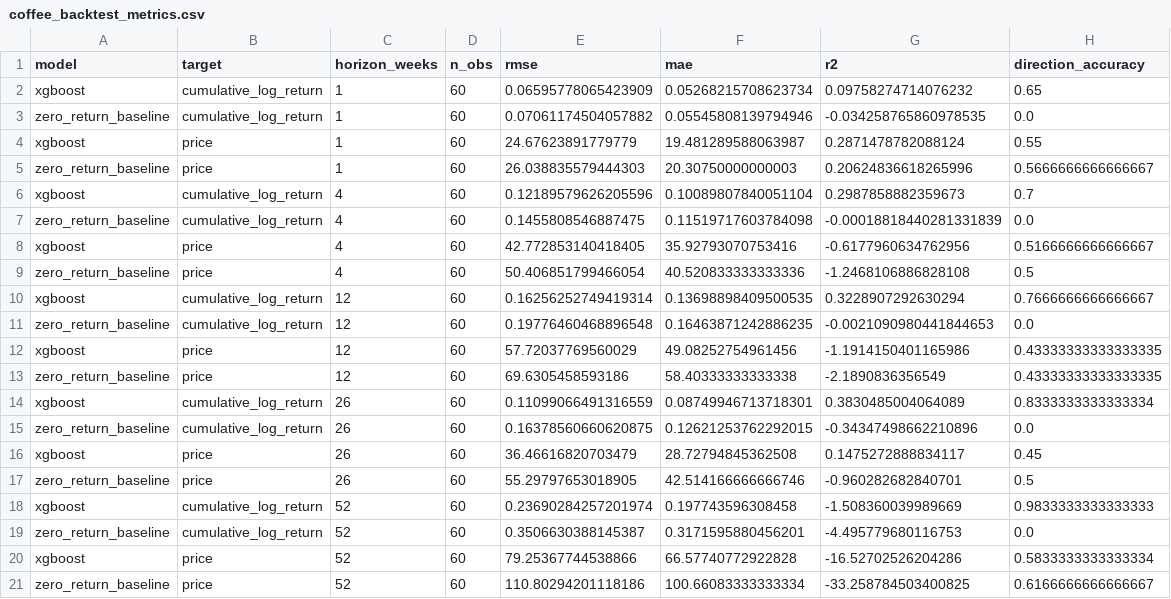
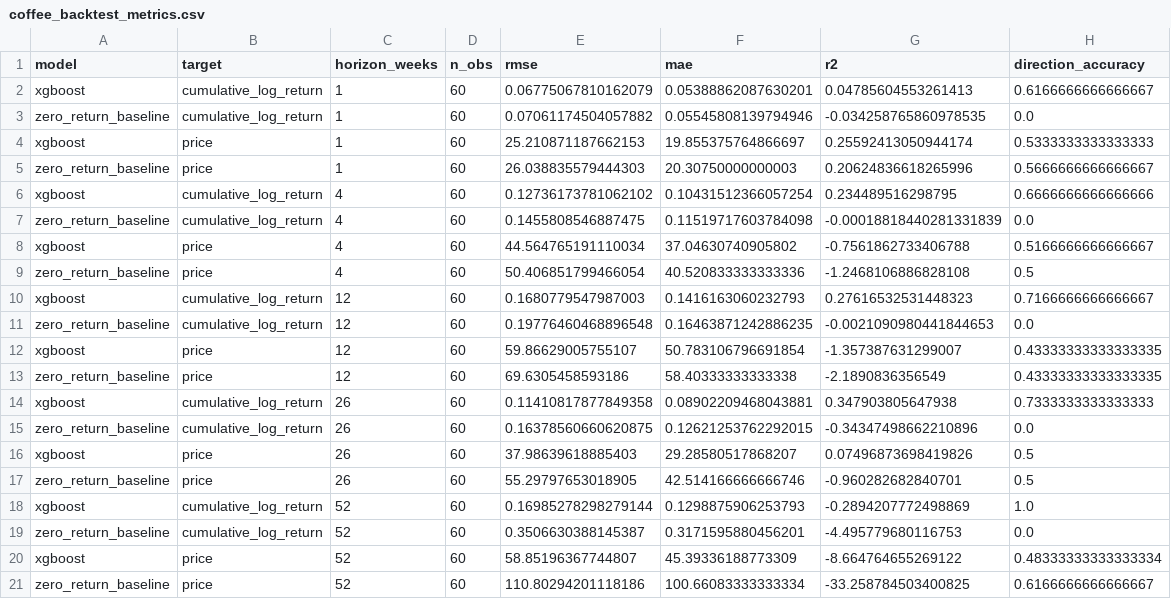
Before and after one commit to CalvinOK/C-MarketFutures, a CSV file: outputs/coffee_backtest_metrics.csv, drawn as a sheet.

```diff
--- a/outputs/coffee_backtest_metrics.csv
+++ b/outputs/coffee_backtest_metrics.csv
@@ -1,21 +1,21 @@
 model,target,horizon_weeks,n_obs,rmse,mae,r2,direction_accuracy
-xgboost,cumulative_log_return,1,60,0.06595778065423909,0.05268215708623734,0.09758274714076232,0.65
+xgboost,cumulative_log_return,1,60,0.06775067810162079,0.05388862087630201,0.04785604553261413,0.6166666666666667
 zero_return_baseline,cumulative_log_return,1,60,0.07061174504057882,0.05545808139794946,-0.034258765860978535,0.0
-xgboost,price,1,60,24.67623891779779,19.481289588063987,0.2871478782088124,0.55
+xgboost,price,1,60,25.210871187662153,19.855375764866697,0.25592413050944174,0.5333333333333333
 zero_return_baseline,price,1,60,26.038835579444303,20.30750000000003,0.20624836618265996,0.5666666666666667
-xgboost,cumulative_log_return,4,60,0.12189579626205596,0.10089807840051104,0.2987858882359673,0.7
+xgboost,cumulative_log_return,4,60,0.12736173781062102,0.10431512366057254,0.234489516298795,0.6666666666666666
 zero_return_baseline,cumulative_log_return,4,60,0.1455808546887475,0.11519717603784098,-0.00018818440281331839,0.0
-xgboost,price,4,60,42.772853140418405,35.92793070753416,-0.6177960634762956,0.5166666666666667
+xgboost,price,4,60,44.564765191110034,37.04630740905802,-0.7561862733406788,0.5166666666666667
 zero_return_baseline,price,4,60,50.406851799466054,40.520833333333336,-1.2468106886828108,0.5
-xgboost,cumulative_log_return,12,60,0.16256252749419314,0.13698898409500535,0.3228907292630294,0.7666666666666667
+xgboost,cumulative_log_return,12,60,0.1680779547987003,0.1416163060232793,0.27616532531448323,0.7166666666666667
 zero_return_baseline,cumulative_log_return,12,60,0.19776460468896548,0.16463871242886235,-0.0021090980441844653,0.0
-xgboost,price,12,60,57.72037769560029,49.08252754961456,-1.1914150401165986,0.43333333333333335
+xgboost,price,12,60,59.86629005755107,50.783106796691854,-1.357387631299007,0.43333333333333335
 zero_return_baseline,price,12,60,69.6305458593186,58.40333333333338,-2.1890836356549,0.43333333333333335
-xgboost,cumulative_log_return,26,60,0.11099066491316559,0.08749946713718301,0.3830485004064089,0.8333333333333334
+xgboost,cumulative_log_return,26,60,0.11410817877849358,0.08902209468043881,0.347903805647938,0.7333333333333333
 zero_return_baseline,cumulative_log_return,26,60,0.16378560660620875,0.12621253762292015,-0.34347498662210896,0.0
-xgboost,price,26,60,36.46616820703479,28.72794845362508,0.1475272888834117,0.45
+xgboost,price,26,60,37.98639618885403,29.28580517868207,0.07496873698419826,0.5
 zero_return_baseline,price,26,60,55.29797653018905,42.514166666666746,-0.960282682840701,0.5
-xgboost,cumulative_log_return,52,60,0.23690284257201974,0.197743596308458,-1.508360039989669,0.9833333333333333
+xgboost,cumulative_log_return,52,60,0.16985278298279144,0.1298875906253793,-0.2894207772498869,1.0
 zero_return_baseline,cumulative_log_return,52,60,0.3506630388145387,0.3171595880456201,-4.495779680116753,0.0
-xgboost,price,52,60,79.25367744538866,66.57740772922828,-16.52702526204286,0.5833333333333334
+xgboost,price,52,60,58.85196367744807,45.39336188773309,-8.664764655269122,0.48333333333333334
 zero_return_baseline,price,52,60,110.80294201118186,100.66083333333334,-33.258784503400825,0.6166666666666667
```
Also changed, not shown: outputs/coffee_backtest_predictions.csv, outputs/coffee_forecast_output_log_returns.csv, 6 other files.
